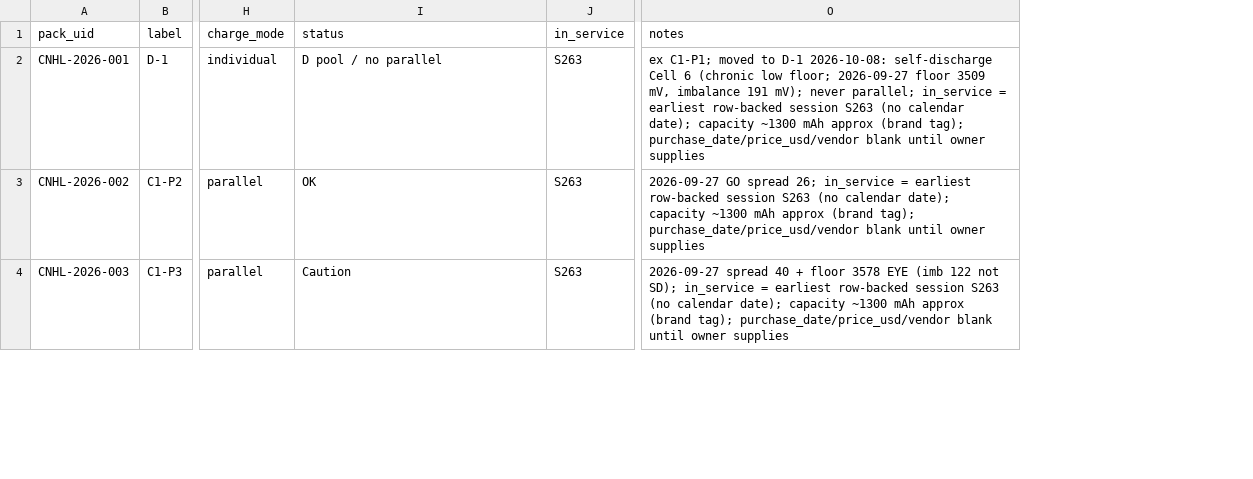
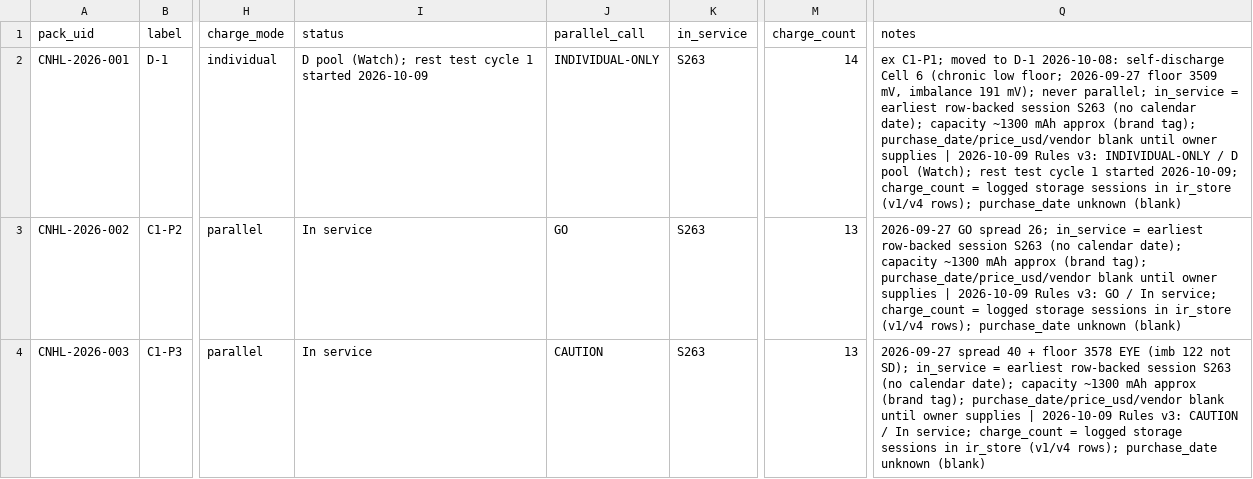
Before and after one commit to crpearson/site, a CSV file: data/v2/packs.csv, drawn as a sheet; only a part is shown, gaps mark what is left out; addresses are those after the commit; the diff covers the shown part only; the diff names each change by its address in the sheet, - before the commit and + after, or states it on an @@ line.

```diff
--- a/data/v2/packs.csv
+++ b/data/v2/packs.csv
+column J (parallel_call), rows 2-4: INDIVIDUAL-ONLY | GO | CAUTION
+column M (charge_count), rows 2-4: 14 | 13 | 13
-I2 (status): D pool / no parallel
+I2 (status): D pool (Watch); rest test cycle 1 started 2026-10-09
-Q2 (notes): …owner supplies
+Q2 (notes): …owner supplies | 2026-10-09 Rules v3: INDIVIDUAL-ONLY / D pool (Watch); rest test cycle 1 started 2026-10-09; charge_count = logged storage sessions in ir_store (v1/v4 rows); purchase_date unknown (blank)
-I3 (status): OK
+I3 (status): In service
-Q3 (notes): …owner supplies
+Q3 (notes): …owner supplies | 2026-10-09 Rules v3: GO / In service; charge_count = logged storage sessions in ir_store (v1/v4 rows); purchase_date unknown (blank)
-I4 (status): Caution
+I4 (status): In service
-Q4 (notes): …owner supplies
+Q4 (notes): …owner supplies | 2026-10-09 Rules v3: CAUTION / In service; charge_count = logged storage sessions in ir_store (v1/v4 rows); purchase_date unknown (blank)
```
Also changed, not shown: 17 edited cells elsewhere in this file, data/v2/ir_store_v2.public.csv, data/v2/pack_events.csv, 41 other files.
